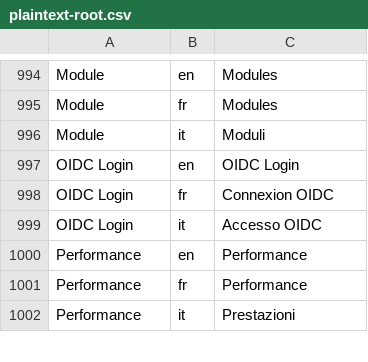
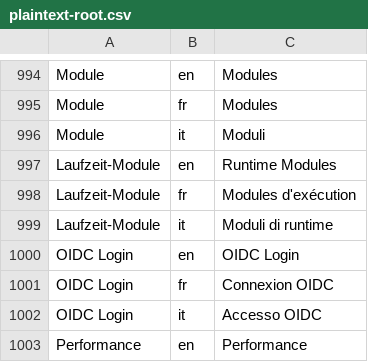
Before and after one commit to Plaintext-Gmbh/plaintext-root, a CSV file: plaintext-admin-i18n/src/main/resources/i18n/plaintext-root.csv, drawn as a sheet; only a part is shown, gaps mark what is left out; the shorter side is filled out with more unchanged rows.

```diff
--- a/plaintext-admin-i18n/src/main/resources/i18n/plaintext-root.csv
+++ b/plaintext-admin-i18n/src/main/resources/i18n/plaintext-root.csv
@@ -996,2 +996,5 @@ Module;fr;Modules
 Module;it;Moduli
+Laufzeit-Module;en;Runtime Modules
+Laufzeit-Module;fr;Modules d'exécution
+Laufzeit-Module;it;Moduli di runtime
 OIDC Login;en;OIDC Login
```
Also changed, not shown: 11 other files.
